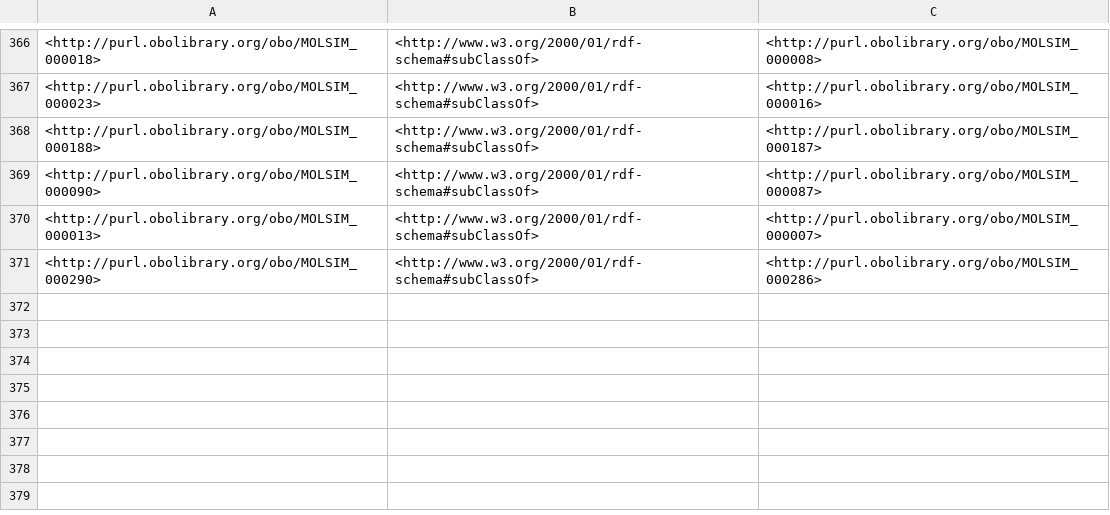
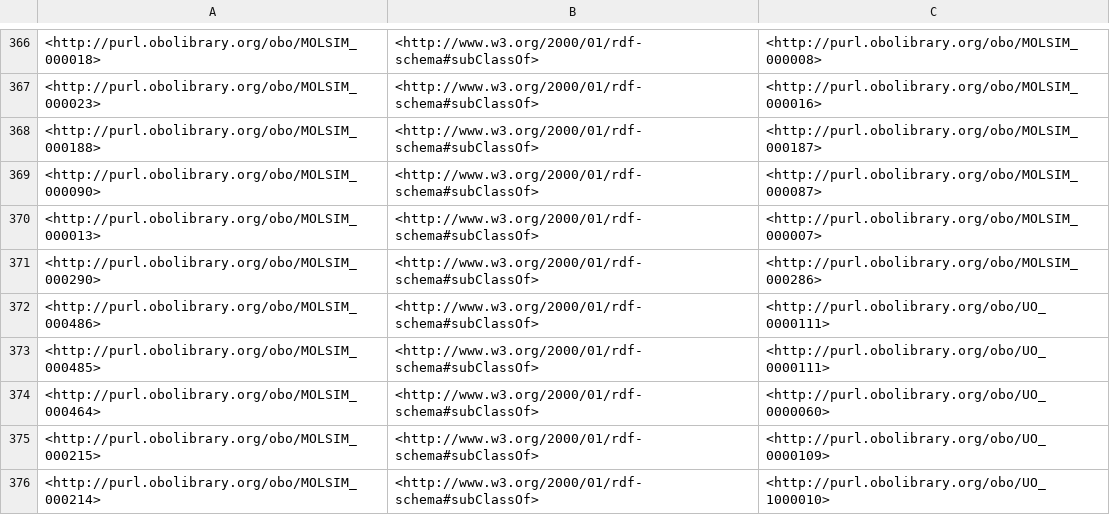
Before and after one commit to CPCLab/molsim-ontology, a TSV file: src/ontology/reports/edges.tsv, drawn as a sheet; only a part is shown, gaps mark what is left out; the diff names each change by its address in the sheet, - before the commit and + after, or states it on an @@ line.

```diff
--- a/src/ontology/reports/edges.tsv
+++ b/src/ontology/reports/edges.tsv
+row 372: <http://purl.obolibrary.org/obo/MOLSIM_000486> | <http://www.w3.org/2000/01/rdf-schema#subClassOf> | <http://purl.obolibrary.org/obo/UO_0000111>
+row 373: <http://purl.obolibrary.org/obo/MOLSIM_000485> | <http://www.w3.org/2000/01/rdf-schema#subClassOf> | <http://purl.obolibrary.org/obo/UO_0000111>
+row 374: <http://purl.obolibrary.org/obo/MOLSIM_000464> | <http://www.w3.org/2000/01/rdf-schema#subClassOf> | <http://purl.obolibrary.org/obo/UO_0000060>
+row 375: <http://purl.obolibrary.org/obo/MOLSIM_000215> | <http://www.w3.org/2000/01/rdf-schema#subClassOf> | <http://purl.obolibrary.org/obo/UO_0000109>
+row 376: <http://purl.obolibrary.org/obo/MOLSIM_000214> | <http://www.w3.org/2000/01/rdf-schema#subClassOf> | <http://purl.obolibrary.org/obo/UO_1000010>
```
Also changed, not shown: src/ontology/reports/basic-report.tsv, src/ontology/reports/synonyms.tsv, 10 other files.
